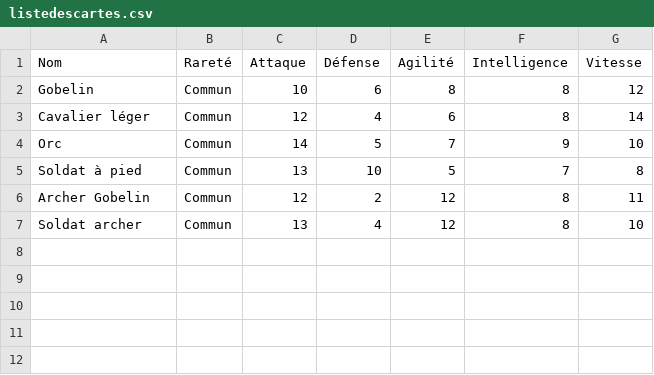
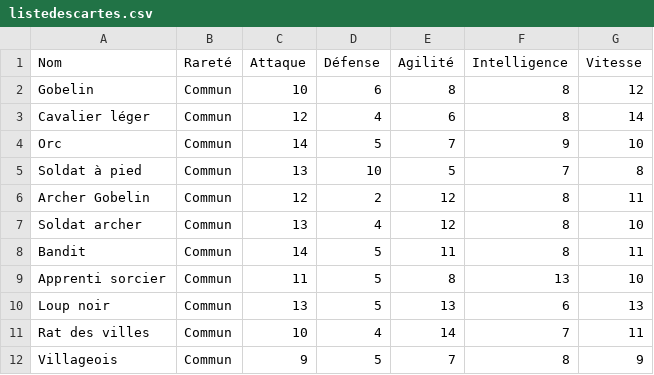
Before and after one commit to Lorendil/bataillestats, a CSV file: listedescartes.csv, drawn as a sheet.

```diff
--- a/listedescartes.csv
+++ b/listedescartes.csv
@@ -7 +7,6 @@ Archer Gobelin	Commun	12	2	12	8	11
 Soldat archer	Commun	13	4	12	8	10
+Bandit	Commun	14	5	11	8	11
+Apprenti sorcier	Commun	11	5	8	13	10
+Loup noir	Commun	13	5	13	6	13
+Rat des villes	Commun	10	4	14	7	11
+Villageois	Commun	9	5	7	8	9
```
Also changed, not shown: 1 other file.
